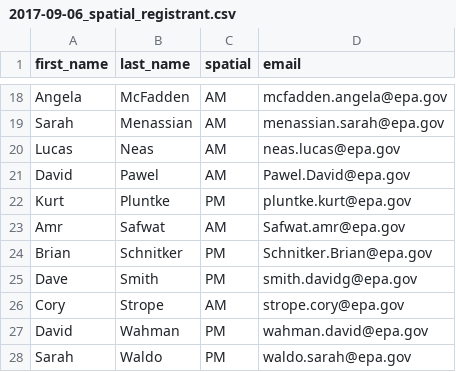
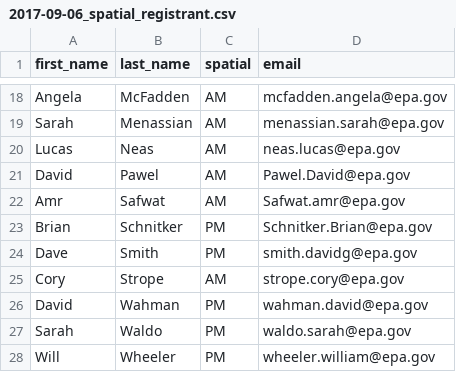
Before and after one commit to USEPA/epa_r_workshop_2017, a CSV file: 2017-09-06_spatial_registrant.csv, drawn as a sheet; only a part is shown, gaps mark what is left out; the shorter side is filled out with more unchanged rows.

```diff
--- a/2017-09-06_spatial_registrant.csv
+++ b/2017-09-06_spatial_registrant.csv
@@ -21,3 +21,2 @@ Lucas,Neas,AM,neas.lucas@epa.gov
 David,Pawel,AM,Pawel.David@epa.gov
-Kurt,Pluntke,PM,pluntke.kurt@epa.gov
 Amr,Safwat,AM,Safwat.amr@epa.gov
```
Also changed, not shown: 2017-09-06_intro_registrant.csv, 2017-09-06_registrants_clean.csv, 2 other files.
